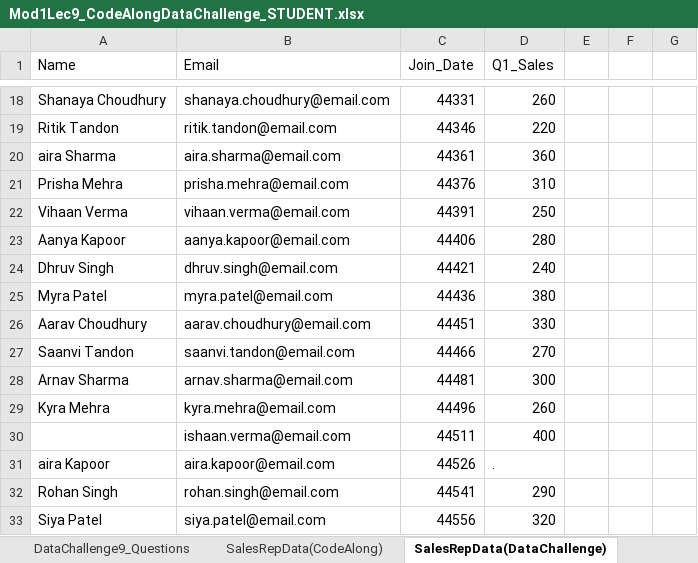
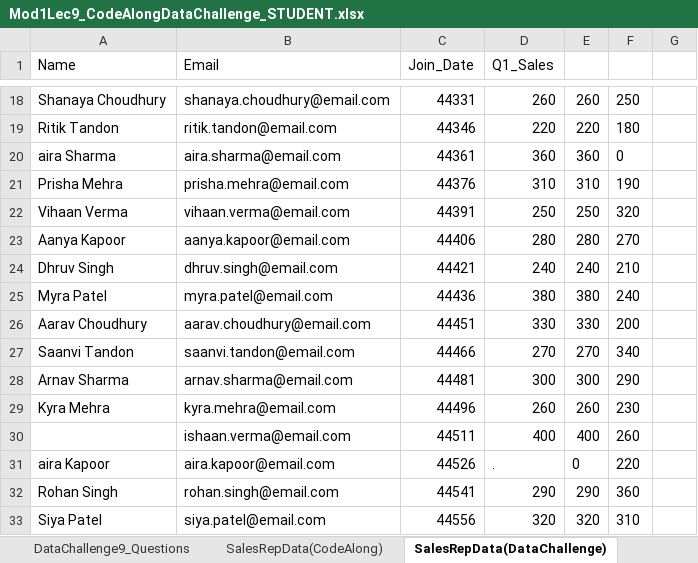
Before and after one commit to vrpperez7/DA2025_Lectures, an Excel workbook: Mod1/Mod1Lec9_CodeAlongDataChallenge_STUDENT.xlsx, sheet SalesRepData(DataChallenge), drawn as a sheet; only a part is shown, gaps mark what is left out; values as stored, in another font and other column widths than the file's, no borders; charts and pictures not drawn; the diff covers the shown part only; the diff names each change by its address in the sheet, - before the commit and + after, or states it on an @@ line.

```diff
--- a/Mod1/Mod1Lec9_CodeAlongDataChallenge_STUDENT.xlsx (sheet SalesRepData(DataChallenge))
+++ b/Mod1/Mod1Lec9_CodeAlongDataChallenge_STUDENT.xlsx (sheet SalesRepData(DataChallenge))
-E18: (empty)
+E18: 260
-F18: (empty)
+F18: 250
-E19: (empty)
+E19: 220
-F19: (empty)
+F19: 180
-E20: (empty)
+E20: 360
-F20: (empty)
+F20: 0
-E21: (empty)
+E21: 310
-F21: (empty)
+F21: 190
-E22: (empty)
+E22: 250
-F22: (empty)
+F22: 320
-E23: (empty)
+E23: 280
-F23: (empty)
+F23: 270
-E24: (empty)
+E24: 240
-F24: (empty)
+F24: 210
-E25: (empty)
+E25: 380
-F25: (empty)
+F25: 240
-E26: (empty)
+E26: 330
-F26: (empty)
+F26: 200
-E27: (empty)
+E27: 270
-F27: (empty)
+F27: 340
-E28: (empty)
+E28: 300
-F28: (empty)
+F28: 290
-E29: (empty)
+E29: 260
-F29: (empty)
+F29: 230
-E30: (empty)
+E30: 400
-F30: (empty)
+F30: 260
-E31: (empty)
+E31: 0
-F31: (empty)
+F31: 220
-E32: (empty)
+E32: 290
-F32: (empty)
+F32: 360
-E33: (empty)
+E33: 320
-F33: (empty)
+F33: 310
```
Also changed, not shown: 61 edited cells elsewhere in this sheet, sheet SalesRepData(CodeAlong), sheet DataChallenge9_Questions, sheet CodeAlong_Questions, formulas that keep their value, charts or pictures, 1 other file.
